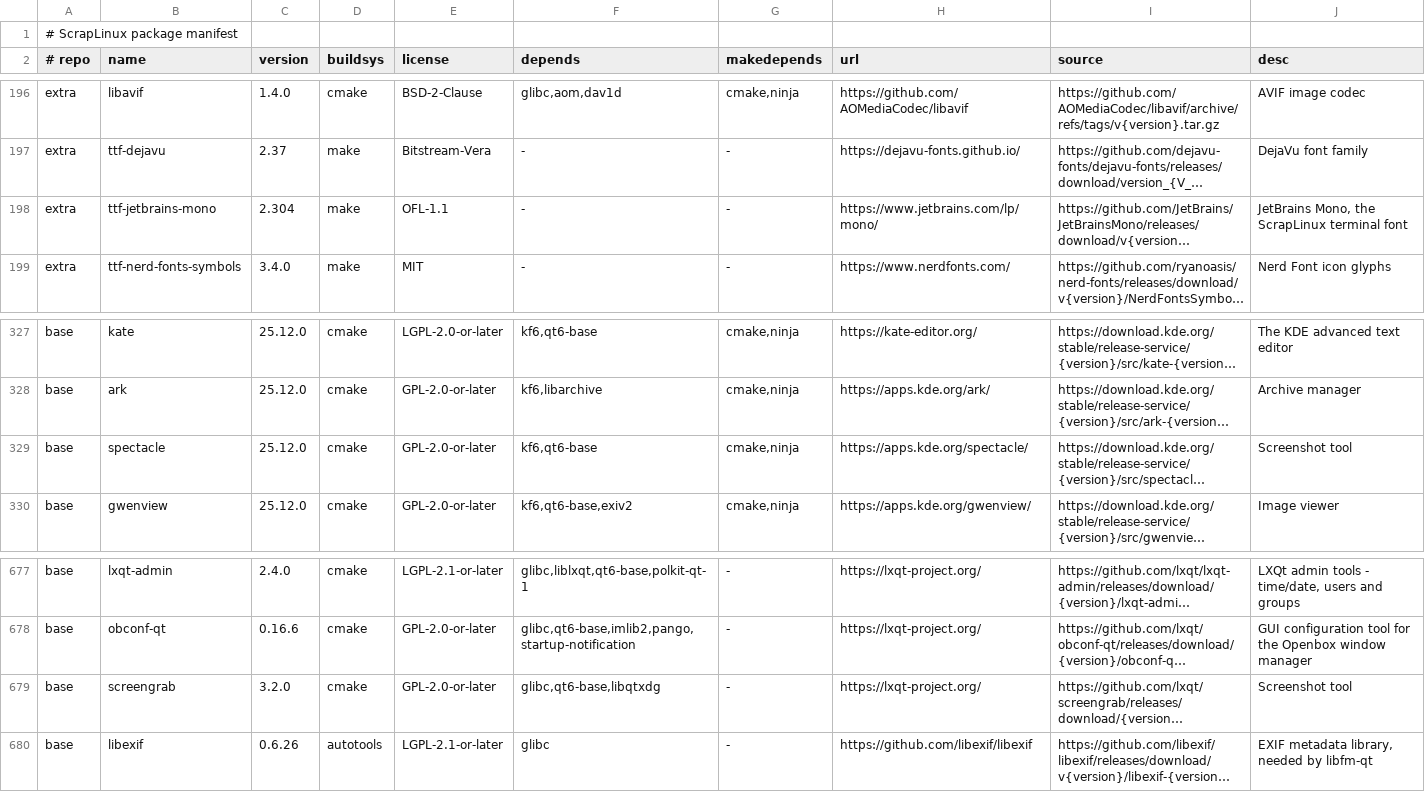
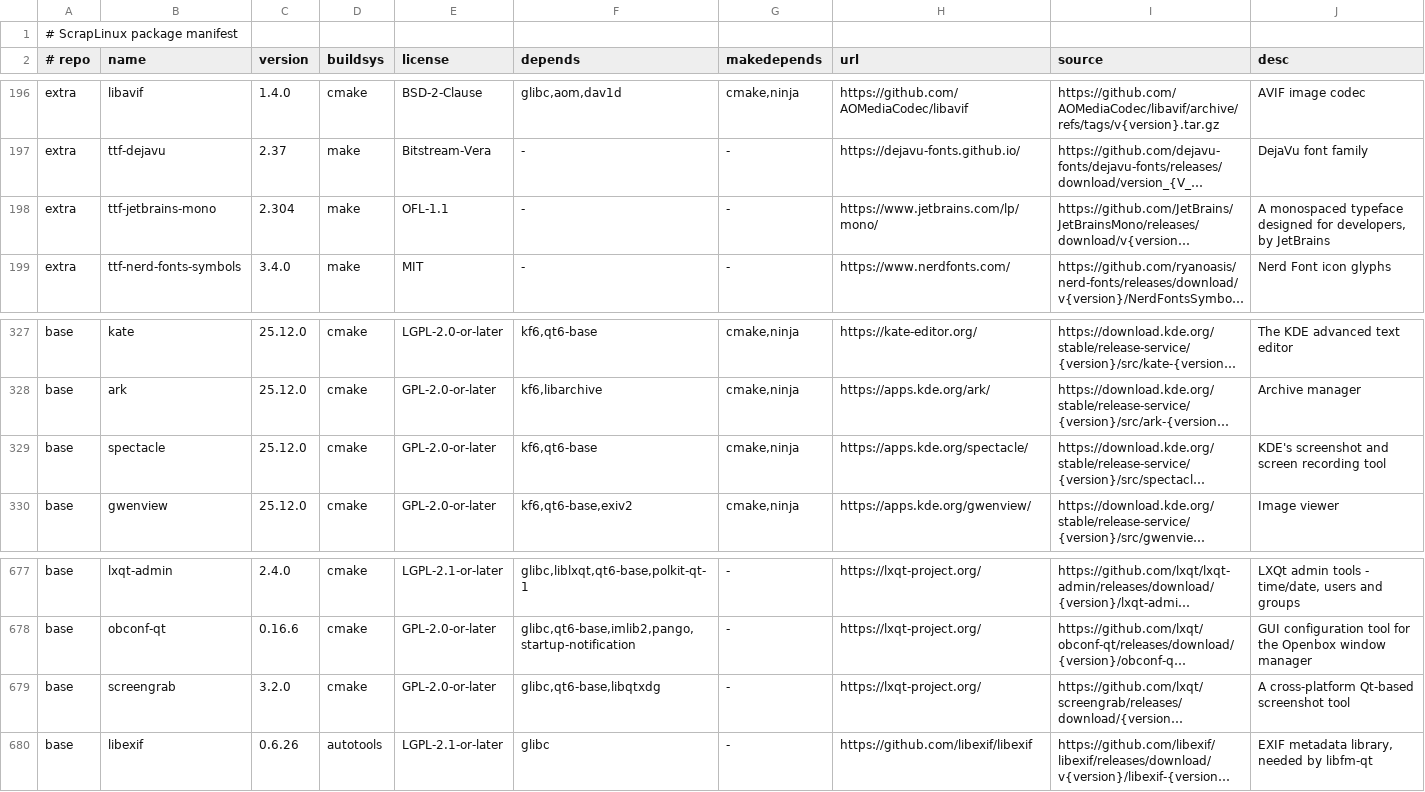
Before and after one commit to apiwo/scraplinux-ports, a TSV file: ALL/manifest.tsv, drawn as a sheet; only a part is shown, gaps mark what is left out; long unchanged cells end in …; the diff covers the shown part only; the diff names each change by its address in the sheet, - before the commit and + after, or states it on an @@ line.

```diff
--- a/ALL/manifest.tsv
+++ b/ALL/manifest.tsv
-J198 (desc): JetBrains Mono, the ScrapLinux terminal font
+J198 (desc): A monospaced typeface designed for developers, by JetBrains
-J329 (desc): Screenshot tool
+J329 (desc): KDE's screenshot and screen recording tool
-J679 (desc): Screenshot tool
+J679 (desc): A cross-platform Qt-based screenshot tool
```
Also changed, not shown: 12 edited cells elsewhere in this file, 15 other files.
